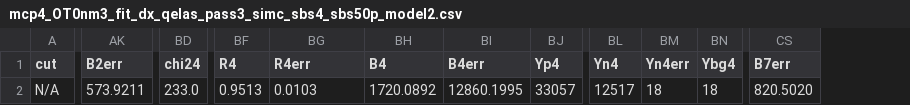
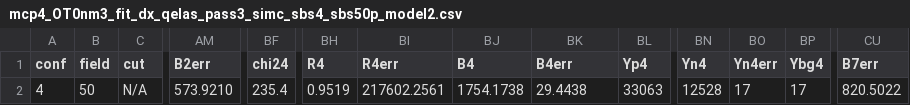
Before and after one commit to provakar1994/gmn_ana, a CSV file: scripts/lta/mcp4_OT0nm3_fit_dx_qelas_pass3_simc_sbs4_sbs50p_model2.csv, drawn as a sheet; only a part is shown, gaps mark what is left out; addresses are those after the commit; the diff names each change by its address in the sheet, - before the commit and + after, or states it on an @@ line.

Commit message:
adding a temp example of fit csv

```diff
--- a/scripts/lta/mcp4_OT0nm3_fit_dx_qelas_pass3_simc_sbs4_sbs50p_model2.csv
+++ b/scripts/lta/mcp4_OT0nm3_fit_dx_qelas_pass3_simc_sbs4_sbs50p_model2.csv
+column A (conf), row 2: 4
+column B (field), row 2: 50
-AM2 (B2err): 573.9211
+AM2 (B2err): 573.9210
-BF2 (chi24): 233.0
+BF2 (chi24): 235.4
-BH2 (R4): 0.9513
+BH2 (R4): 0.9519
-BI2 (R4err): 0.0103
+BI2 (R4err): 217602.2561
-BJ2 (B4): 1720.0892
+BJ2 (B4): 1754.1738
-BK2 (B4err): 12860.1995
+BK2 (B4err): 29.4438
-BL2 (Yp4): 33057
+BL2 (Yp4): 33063
-BN2 (Yn4): 12517
+BN2 (Yn4): 12528
-BO2 (Yn4err): 18
+BO2 (Yn4err): 17
-BP2 (Ybg4): 18
+BP2 (Ybg4): 17
-CU2 (B7err): 820.5020
+CU2 (B7err): 820.5022
```
